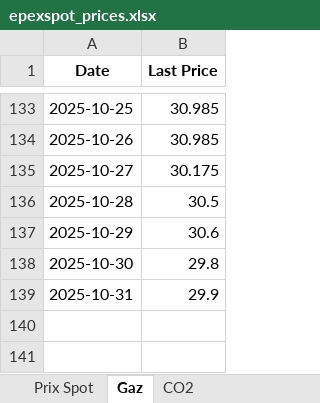
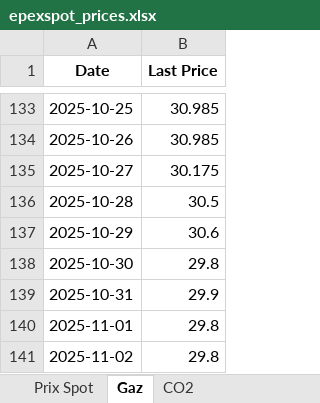
Before and after one commit to Victorien07/EPEX-Price-Scraper, an Excel workbook: data/epexspot_prices.xlsx, sheet Gaz, drawn as a sheet; only a part is shown, gaps mark what is left out; values as stored, in another font and other column widths than the file's, no borders; the diff names each change by its address in the sheet, - before the commit and + after, or states it on an @@ line.

```diff
--- a/data/epexspot_prices.xlsx (sheet Gaz)
+++ b/data/epexspot_prices.xlsx (sheet Gaz)
+row 140: 2025-11-01 | 29.8
+row 141: 2025-11-02 | 29.8
```
Also changed, not shown: sheet CO2, sheet Prix Spot.
